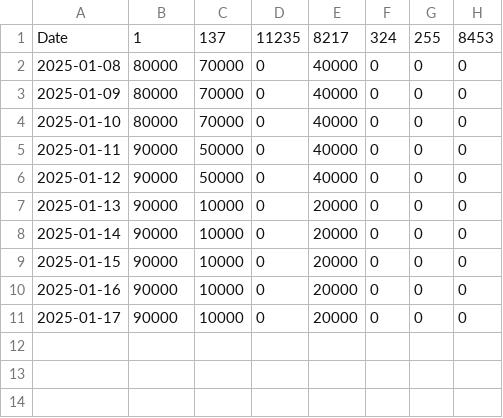
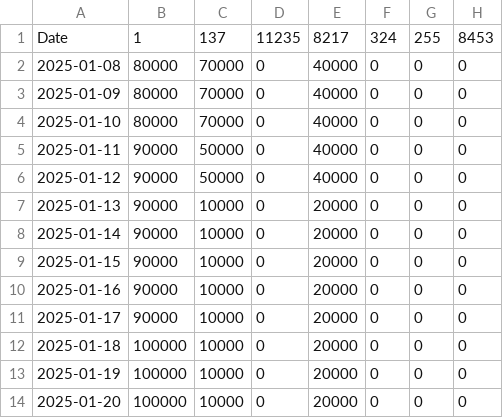
Before and after one commit to kgen-protocol/static_values, a CSV file: uaw_cap_limit_data_per_chain.csv, drawn as a sheet; the diff names each change by its address in the sheet, - before the commit and + after, or states it on an @@ line.

Commit message:
Update uaw_cap_limit_data_per_chain.csv
Added for 18 to 20 Jan

```diff
--- a/uaw_cap_limit_data_per_chain.csv
+++ b/uaw_cap_limit_data_per_chain.csv
+row 12: 2025-01-18 | 100000 | 10000 | 0 | 20000 | 0 | 0 | 0
+row 13: 2025-01-19 | 100000 | 10000 | 0 | 20000 | 0 | 0 | 0
+row 14: 2025-01-20 | 100000 | 10000 | 0 | 20000 | 0 | 0 | 0
```
